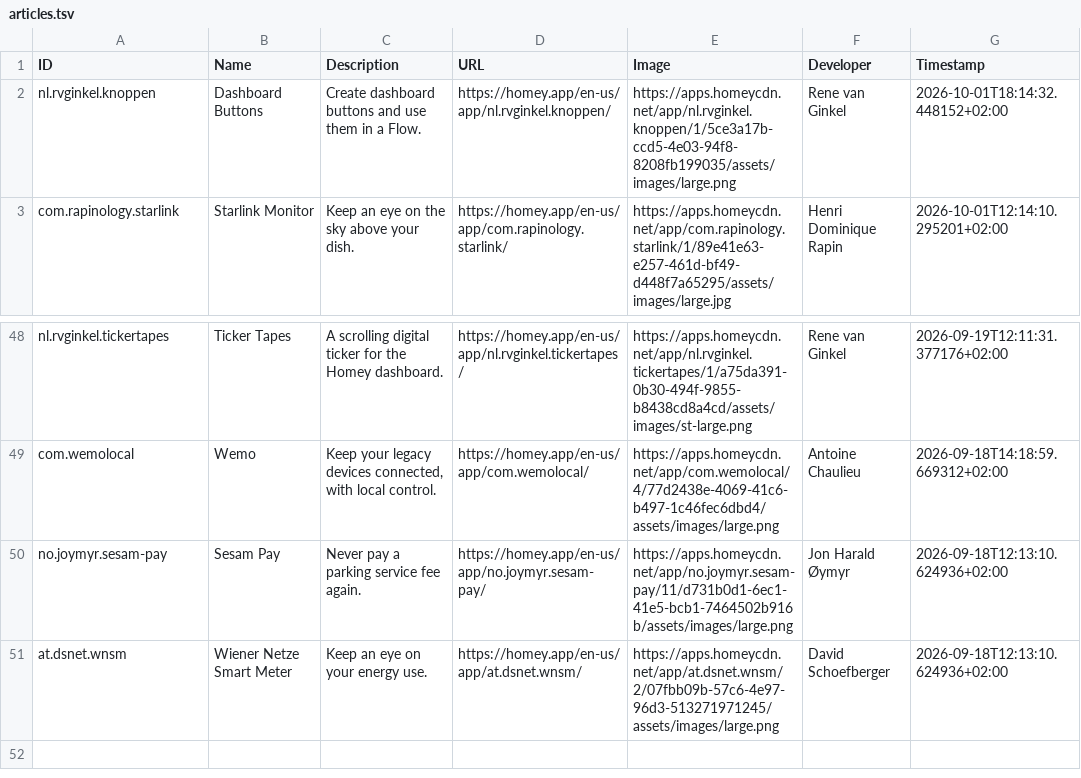
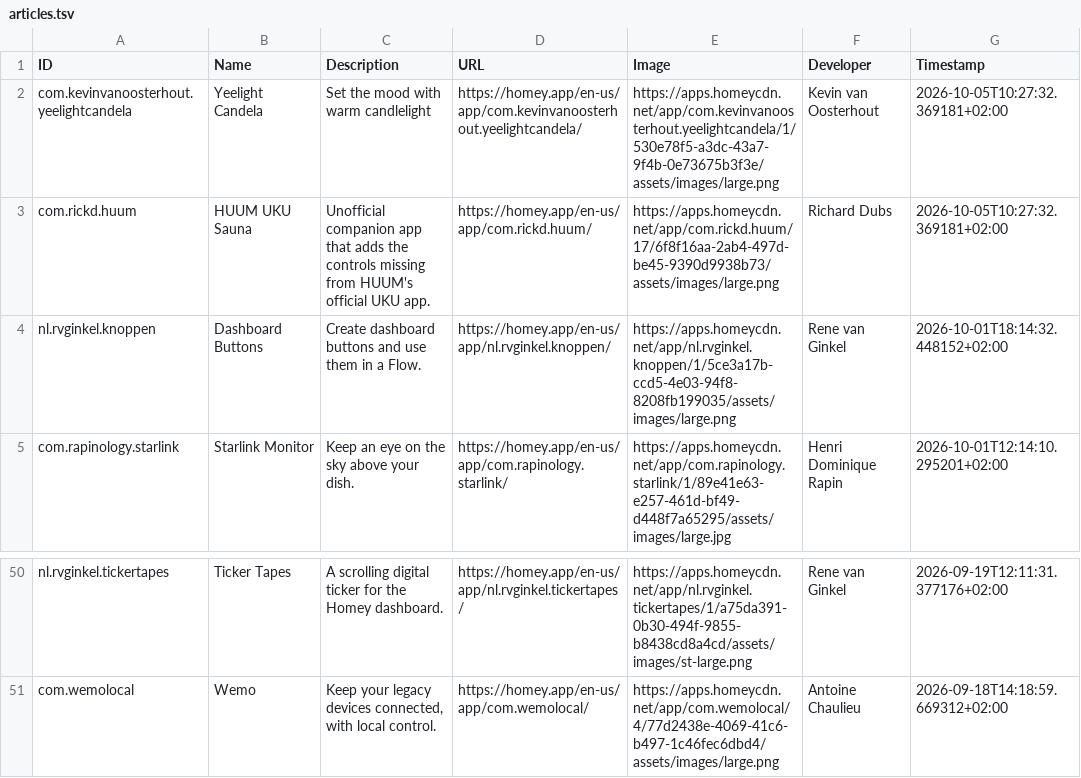
Before and after one commit to bennokress/rss-feeds, a TSV file: Homey App Store - New Apps/articles.tsv, drawn as a sheet; only a part is shown, gaps mark what is left out.

```diff
--- a/Homey App Store - New Apps/articles.tsv
+++ b/Homey App Store - New Apps/articles.tsv
@@ -1,2 +1,4 @@
 ID	Name	Description	URL	Image	Developer	Timestamp
+com.kevinvanoosterhout.yeelightcandela	Yeelight Candela	Set the mood with warm candlelight	https://homey.app/en-us/app/com.kevinvanoosterhout.yeelightcandela/	https://apps.homeycdn.net/app/com.kevinvanoosterhout.yeelightcandela/1/530e78f5-a3dc-43a7-9f4b-0e73675b3f3e/assets/images/large.png	Kevin van Oosterhout	2026-10-05T10:27:32.369181+02:00
+com.rickd.huum	HUUM UKU Sauna	Unofficial companion app that adds the controls missing from HUUM's official UKU app.	https://homey.app/en-us/app/com.rickd.huum/	https://apps.homeycdn.net/app/com.rickd.huum/17/6f8f16aa-2ab4-497d-be45-9390d9938b73/assets/images/large.png	Richard Dubs	2026-10-05T10:27:32.369181+02:00
 nl.rvginkel.knoppen	Dashboard Buttons	Create dashboard buttons and use them in a Flow.	https://homey.app/en-us/app/nl.rvginkel.knoppen/	https://apps.homeycdn.net/app/nl.rvginkel.knoppen/1/5ce3a17b-ccd5-4e03-94f8-8208fb199035/assets/images/large.png	Rene van Ginkel	2026-10-01T18:14:32.448152+02:00
@@ -49,3 +51 @@ nl.rvginkel.tickertapes	Ticker Tapes	A scrolling digital ticker for the Homey da
 com.wemolocal	Wemo	Keep your legacy devices connected, with local control.	https://homey.app/en-us/app/com.wemolocal/	https://apps.homeycdn.net/app/com.wemolocal/4/77d2438e-4069-41c6-b497-1c46fec6dbd4/assets/images/large.png	Antoine Chaulieu	2026-09-18T14:18:59.669312+02:00
-no.joymyr.sesam-pay	Sesam Pay	Never pay a parking service fee again.	https://homey.app/en-us/app/no.joymyr.sesam-pay/	https://apps.homeycdn.net/app/no.joymyr.sesam-pay/11/d731b0d1-6ec1-41e5-bcb1-7464502b916b/assets/images/large.png	Jon Harald Øymyr	2026-09-18T12:13:10.624936+02:00
-at.dsnet.wnsm	Wiener Netze Smart Meter	Keep an eye on your energy use.	https://homey.app/en-us/app/at.dsnet.wnsm/	https://apps.homeycdn.net/app/at.dsnet.wnsm/2/07fbb09b-57c6-4e97-96d3-513271971245/assets/images/large.png	David Schoefberger	2026-09-18T12:13:10.624936+02:00
```
Also changed, not shown: 1 other file.
